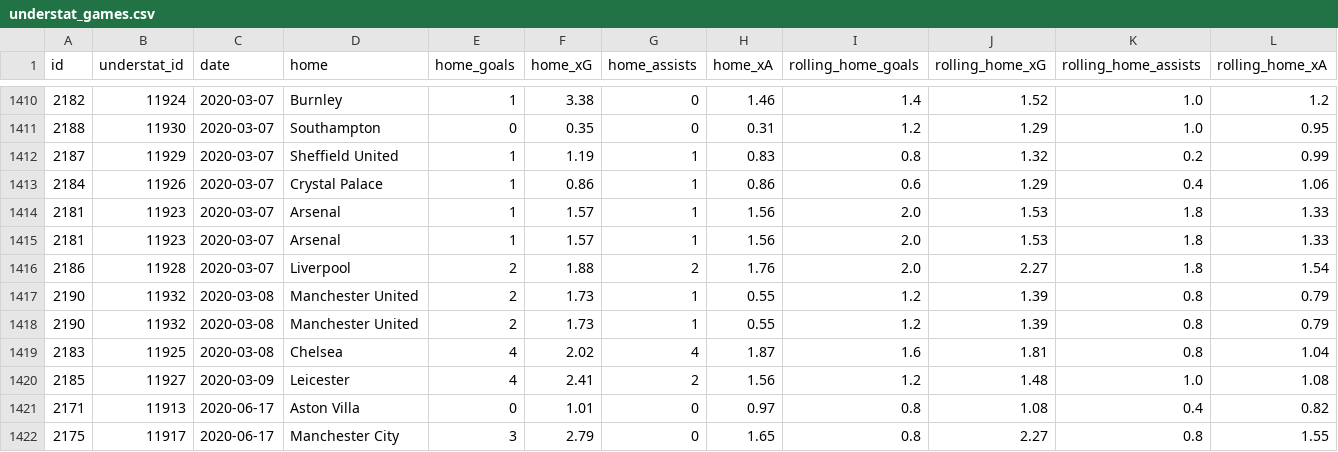
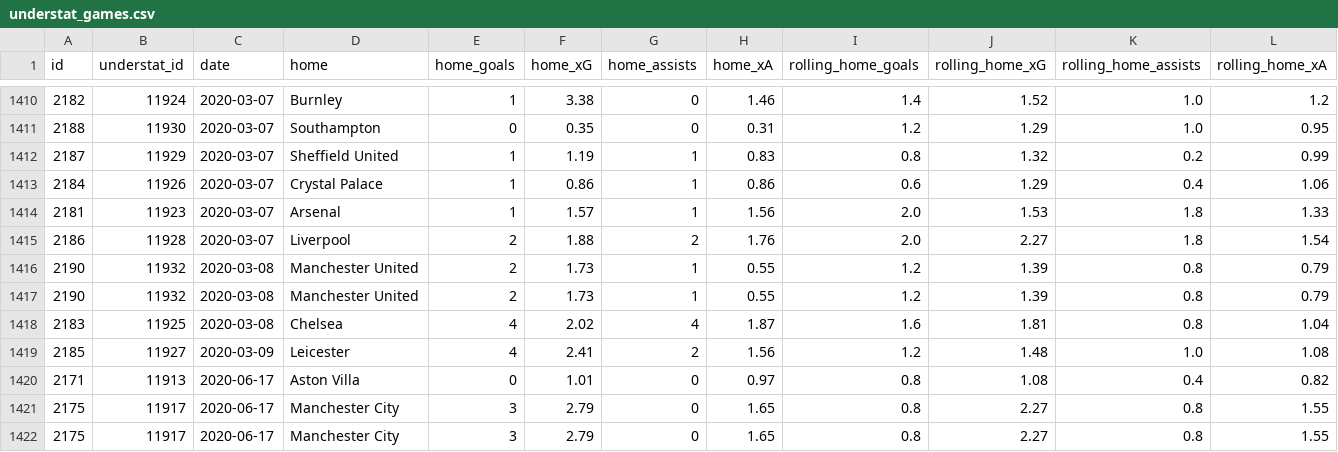
Before and after one commit to martinrojasmet/fpl-prediction, a CSV file: backend/understat_games.csv, drawn as a sheet; only a part is shown, gaps mark what is left out; the shorter side is filled out with more unchanged rows; rows hold the shown columns only; the diff names each change by its address in the sheet, - before the commit and + after, or states it on an @@ line.

```diff
--- a/backend/understat_games.csv
+++ b/backend/understat_games.csv
-row 1415: 2181 | 11923 | 2020-03-07 | Arsenal | 1 | 1.57 | 1 | 1.56 | 2.0 | 1.53 | 1.8 | 1.33
```
Also changed, not shown: backend/teams4.csv, 4 other files.
